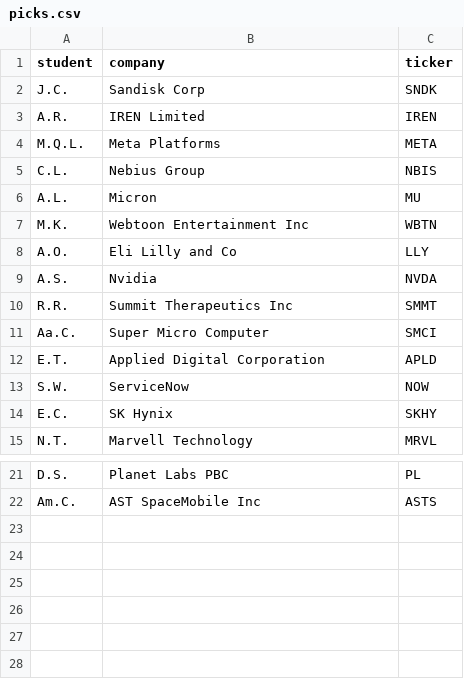
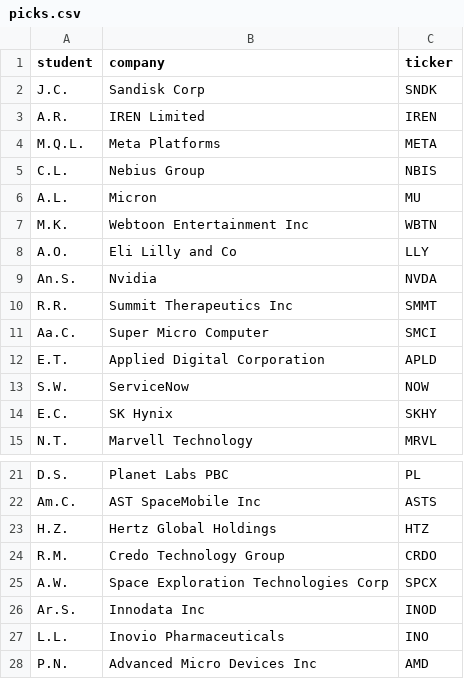
Before and after one commit to parinakra/MFC-Stock-Forecast, a CSV file: data/picks.csv, drawn as a sheet; only a part is shown, gaps mark what is left out.

Commit message:
Add 5 picks + restore HTZ

```diff
--- a/data/picks.csv
+++ b/data/picks.csv
@@ -8,3 +8,3 @@ M.K.,Webtoon Entertainment Inc,WBTN
 A.O.,Eli Lilly and Co,LLY
-A.S.,Nvidia,NVDA
+An.S.,Nvidia,NVDA
 R.R.,Summit Therapeutics Inc,SMMT
@@ -22 +22,7 @@ D.S.,Planet Labs PBC,PL
 Am.C.,AST SpaceMobile Inc,ASTS
+H.Z.,Hertz Global Holdings,HTZ
+R.M.,Credo Technology Group,CRDO
+A.W.,Space Exploration Technologies Corp,SPCX
+Ar.S.,Innodata Inc,INOD
+L.L.,Inovio Pharmaceuticals,INO
+P.N.,Advanced Micro Devices Inc,AMD
```
Also changed, not shown: 2 other files.
